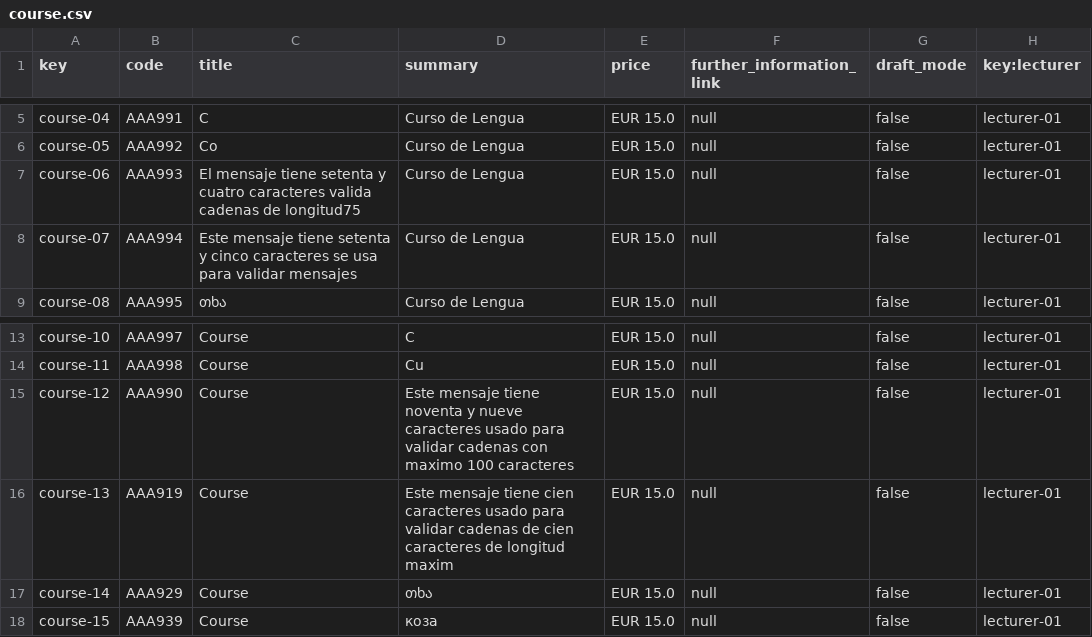
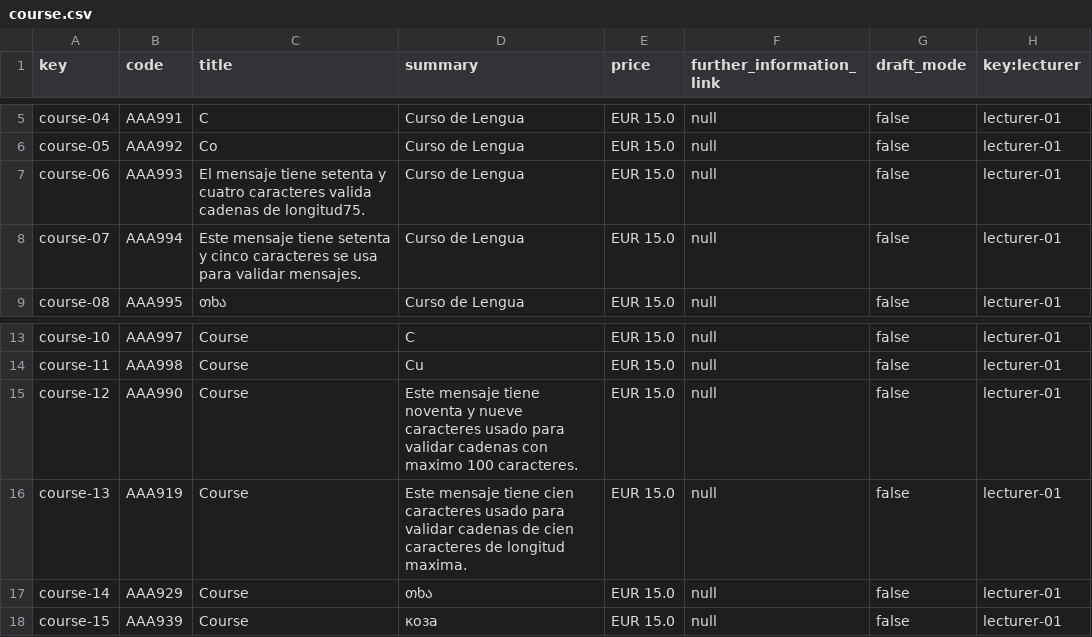
Before and after one commit to Alejandrocg024/Acme-L3, a CSV file: src/main/webapp/WEB-INF/resources/sample-data/course.csv, drawn as a sheet; only a part is shown, gaps mark what is left out.

```diff
--- a/src/main/webapp/WEB-INF/resources/sample-data/course.csv
+++ b/src/main/webapp/WEB-INF/resources/sample-data/course.csv
@@ -6,4 +6,4 @@ course-04,AAA991,C,Curso de Lengua,EUR 15.0,null,false,lecturer-01
 course-05,AAA992,Co,Curso de Lengua,EUR 15.0,null,false,lecturer-01
-course-06,AAA993,El mensaje tiene setenta y cuatro caracteres valida cadenas de longitud75,Curso de Lengua,EUR 15.0,null,false,lecturer-01
-course-07,AAA994,Este mensaje tiene setenta y cinco caracteres se usa para validar mensajes,Curso de Lengua,EUR 15.0,null,false,lecturer-01
+course-06,AAA993,El mensaje tiene setenta y cuatro caracteres valida cadenas de longitud75.,Curso de Lengua,EUR 15.0,null,false,lecturer-01
+course-07,AAA994,Este mensaje tiene setenta y cinco caracteres se usa para validar mensajes.,Curso de Lengua,EUR 15.0,null,false,lecturer-01
 course-08,AAA995,თხა,Curso de Lengua,EUR 15.0,null,false,lecturer-01
@@ -14,4 +14,4 @@ course-10,AAA997,Course,C,EUR 15.0,null,false,lecturer-01
 course-11,AAA998,Course,Cu,EUR 15.0,null,false,lecturer-01
-course-12,AAA990,Course,Este mensaje tiene noventa y nueve caracteres usado para validar cadenas con maximo 100 caracteres,EUR 15.0,null,false,lecturer-01
-course-13,AAA919,Course,Este mensaje tiene cien caracteres usado para validar cadenas de cien caracteres de longitud maxim,EUR 15.0,null,false,lecturer-01
+course-12,AAA990,Course,Este mensaje tiene noventa y nueve caracteres usado para validar cadenas con maximo 100 caracteres.,EUR 15.0,null,false,lecturer-01
+course-13,AAA919,Course,Este mensaje tiene cien caracteres usado para validar cadenas de cien caracteres de longitud maxima.,EUR 15.0,null,false,lecturer-01
 course-14,AAA929,Course,თხა,EUR 15.0,null,false,lecturer-01
```
Also changed, not shown: src/main/webapp/WEB-INF/resources/sample-data/bulletin.csv, src/main/webapp/WEB-INF/resources/sample-data/lecture.csv, 5 other files.
